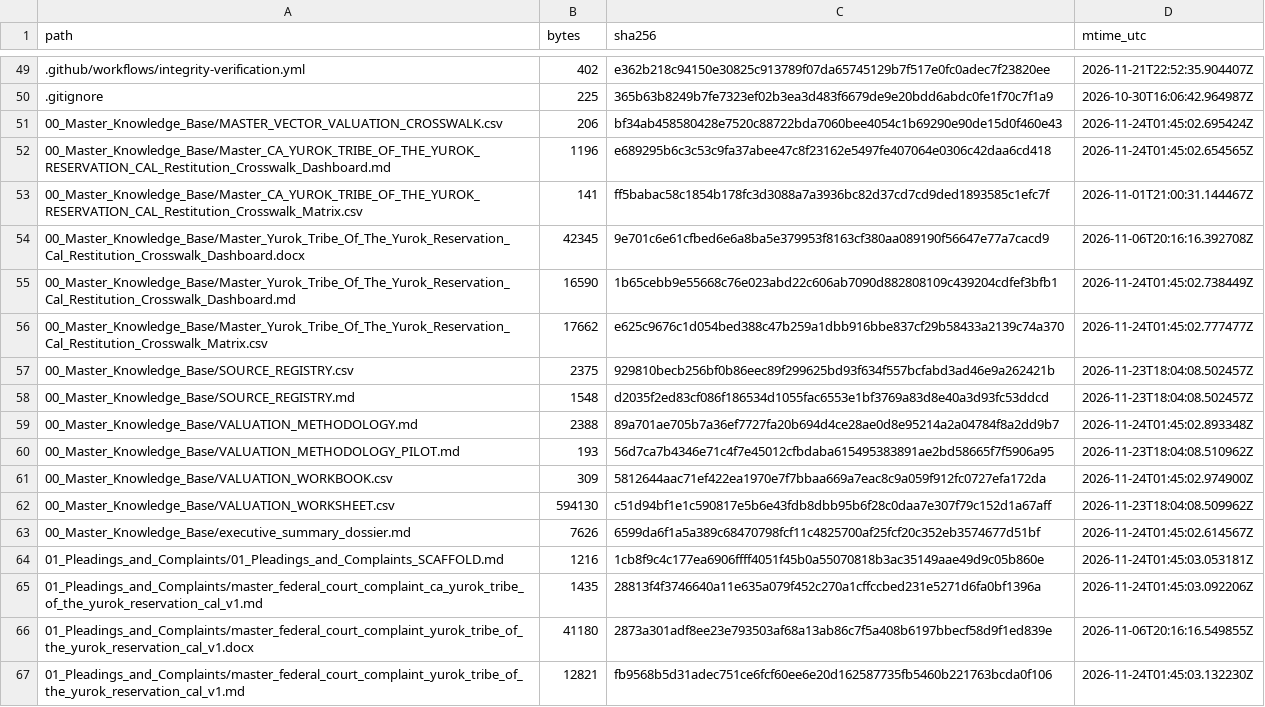
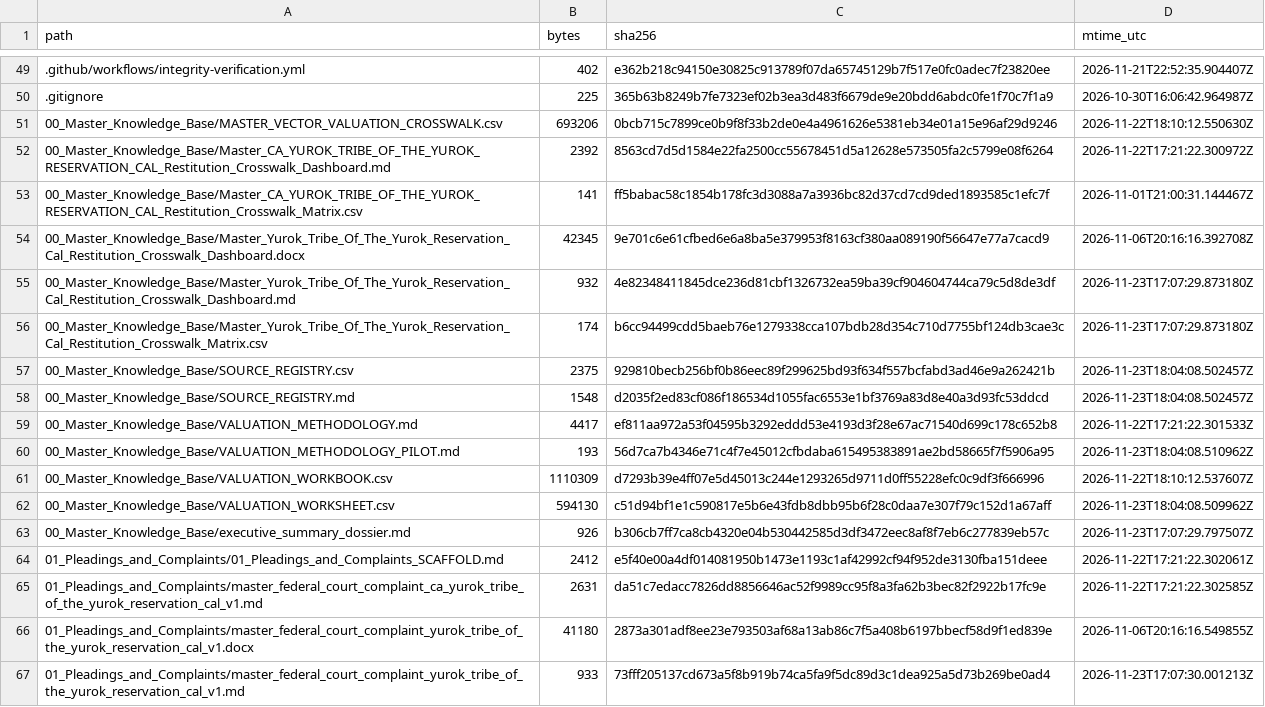
Before and after one commit to GlobalRestitutionAlliance/turtle-island-us-ca-yurok-tribe-of-the-yurok-reservation-cal-master-litigation, a CSV file: 99_Archives_and_Manifests/MANIFEST_SHA256.csv, drawn as a sheet; only a part is shown, gaps mark what is left out; the diff covers the shown part only.

```diff
--- a/99_Archives_and_Manifests/MANIFEST_SHA256.csv
+++ b/99_Archives_and_Manifests/MANIFEST_SHA256.csv
@@ -50,18 +50,18 @@ path,bytes,sha256,mtime_utc
 .gitignore,225,365b63b8249b7fe7323ef02b3ea3d483f6679de9e20bdd6abdc0fe1f70c7f1a9,2026-10-30T16:06:42.964987Z
-00_Master_Knowledge_Base/MASTER_VECTOR_VALUATION_CROSSWALK.csv,206,bf34ab458580428e7520c88722bda7060bee4054c1b69290e90de15d0f460e43,2026-11-24T01:45:02.695424Z
-00_Master_Knowledge_Base/Master_CA_YUROK_TRIBE_OF_THE_YUROK_RESERVATION_CAL_Restitution_Crosswalk_Dashboard.md,1196,e689295b6c3c53c9fa37abee47c8f23162e5497fe407064e0306c42daa6cd418,2026-11-24T01:45:02.654565Z
+00_Master_Knowledge_Base/MASTER_VECTOR_VALUATION_CROSSWALK.csv,693206,0bcb715c7899ce0b9f8f33b2de0e4a4961626e5381eb34e01a15e96af29d9246,2026-11-22T18:10:12.550630Z
+00_Master_Knowledge_Base/Master_CA_YUROK_TRIBE_OF_THE_YUROK_RESERVATION_CAL_Restitution_Crosswalk_Dashboard.md,2392,8563cd7d5d1584e22fa2500cc55678451d5a12628e573505fa2c5799e08f6264,2026-11-22T17:21:22.300972Z
 00_Master_Knowledge_Base/Master_CA_YUROK_TRIBE_OF_THE_YUROK_RESERVATION_CAL_Restitution_Crosswalk_Matrix.csv,141,ff5babac58c1854b178fc3d3088a7a3936bc82d37cd7cd9ded1893585c1efc7f,2026-11-01T21:00:31.144467Z
 00_Master_Knowledge_Base/Master_Yurok_Tribe_Of_The_Yurok_Reservation_Cal_Restitution_Crosswalk_Dashboard.docx,42345,9e701c6e61cfbed6e6a8ba5e379953f8163cf380aa089190f56647e77a7cacd9,2026-11-06T20:16:16.392708Z
-00_Master_Knowledge_Base/Master_Yurok_Tribe_Of_The_Yurok_Reservation_Cal_Restitution_Crosswalk_Dashboard.md,16590,1b65cebb9e55668c76e023abd22c606ab7090d882808109c439204cdfef3bfb1,2026-11-24T01:45:02.738449Z
-00_Master_Knowledge_Base/Master_Yurok_Tribe_Of_The_Yurok_Reservation_Cal_Restitution_Crosswalk_Matrix.csv,17662,e625c9676c1d054bed388c47b259a1dbb916bbe837cf29b58433a2139c74a370,2026-11-24T01:45:02.777477Z
+00_Master_Knowledge_Base/Master_Yurok_Tribe_Of_The_Yurok_Reservation_Cal_Restitution_Crosswalk_Dashboard.md,932,4e82348411845dce236d81cbf1326732ea59ba39cf904604744ca79c5d8de3df,2026-11-23T17:07:29.873180Z
+00_Master_Knowledge_Base/Master_Yurok_Tribe_Of_The_Yurok_Reservation_Cal_Restitution_Crosswalk_Matrix.csv,174,b6cc94499cdd5baeb76e1279338cca107bdb28d354c710d7755bf124db3cae3c,2026-11-23T17:07:29.873180Z
 00_Master_Knowledge_Base/SOURCE_REGISTRY.csv,2375,929810becb256bf0b86eec89f299625bd93f634f557bcfabd3ad46e9a262421b,2026-11-23T18:04:08.502457Z
 00_Master_Knowledge_Base/SOURCE_REGISTRY.md,1548,d2035f2ed83cf086f186534d1055fac6553e1bf3769a83d8e40a3d93fc53ddcd,2026-11-23T18:04:08.502457Z
-00_Master_Knowledge_Base/VALUATION_METHODOLOGY.md,2388,89a701ae705b7a36ef7727fa20b694d4ce28ae0d8e95214a2a04784f8a2dd9b7,2026-11-24T01:45:02.893348Z
+00_Master_Knowledge_Base/VALUATION_METHODOLOGY.md,4417,ef811aa972a53f04595b3292eddd53e4193d3f28e67ac71540d699c178c652b8,2026-11-22T17:21:22.301533Z
 00_Master_Knowledge_Base/VALUATION_METHODOLOGY_PILOT.md,193,56d7ca7b4346e71c4f7e45012cfbdaba615495383891ae2bd58665f7f5906a95,2026-11-23T18:04:08.510962Z
-00_Master_Knowledge_Base/VALUATION_WORKBOOK.csv,309,5812644aac71ef422ea1970e7f7bbaa669a7eac8c9a059f912fc0727efa172da,2026-11-24T01:45:02.974900Z
+00_Master_Knowledge_Base/VALUATION_WORKBOOK.csv,1110309,d7293b39e4ff07e5d45013c244e1293265d9711d0ff55228efc0c9df3f666996,2026-11-22T18:10:12.537607Z
 00_Master_Knowledge_Base/VALUATION_WORKSHEET.csv,594130,c51d94bf1e1c590817e5b6e43fdb8dbb95b6f28c0daa7e307f79c152d1a67aff,2026-11-23T18:04:08.509962Z
-00_Master_Knowledge_Base/executive_summary_dossier.md,7626,6599da6f1a5a389c68470798fcf11c4825700af25fcf20c352eb3574677d51bf,2026-11-24T01:45:02.614567Z
-01_Pleadings_and_Complaints/01_Pleadings_and_Complaints_SCAFFOLD.md,1216,1cb8f9c4c177ea6906ffff4051f45b0a55070818b3ac35149aae49d9c05b860e,2026-11-24T01:45:03.053181Z
-01_Pleadings_and_Complaints/master_federal_court_complaint_ca_yurok_tribe_of_the_yurok_reservation_cal_v1.md,1435,28813f4f3746640a11e635a079f452c270a1cffccbed231e5271d6fa0bf1396a,2026-11-24T01:45:03.092206Z
+00_Master_Knowledge_Base/executive_summary_dossier.md,926,b306cb7ff7ca8cb4320e04b530442585d3df3472eec8af8f7eb6c277839eb57c,2026-11-23T17:07:29.797507Z
+01_Pleadings_and_Complaints/01_Pleadings_and_Complaints_SCAFFOLD.md,2412,e5f40e00a4df014081950b1473e1193c1af42992cf94f952de3130fba151deee,2026-11-22T17:21:22.302061Z
+01_Pleadings_and_Complaints/master_federal_court_complaint_ca_yurok_tribe_of_the_yurok_reservation_cal_v1.md,2631,da51c7edacc7826dd8856646ac52f9989cc95f8a3fa62b3bec82f2922b17fc9e,2026-11-22T17:21:22.302585Z
 01_Pleadings_and_Complaints/master_federal_court_complaint_yurok_tribe_of_the_yurok_reservation_cal_v1.docx,41180,2873a301adf8ee23e793503af68a13ab86c7f5a408b6197bbecf58d9f1ed839e,2026-11-06T20:16:16.549855Z
-01_Pleadings_and_Complaints/master_federal_court_complaint_yurok_tribe_of_the_yurok_reservation_cal_v1.md,12821,fb9568b5d31adec751ce6fcf60ee6e20d162587735fb5460b221763bcda0f106,2026-11-24T01:45:03.132230Z
+01_Pleadings_and_Complaints/master_federal_court_complaint_yurok_tribe_of_the_yurok_reservation_cal_v1.md,933,73fff205137cd673a5f8b919b74ca5fa9f5dc89d3c1dea925a5d73b269be0ad4,2026-11-23T17:07:30.001213Z
```
Also changed, not shown: 80 edited cells elsewhere in this file, 37 other files.
